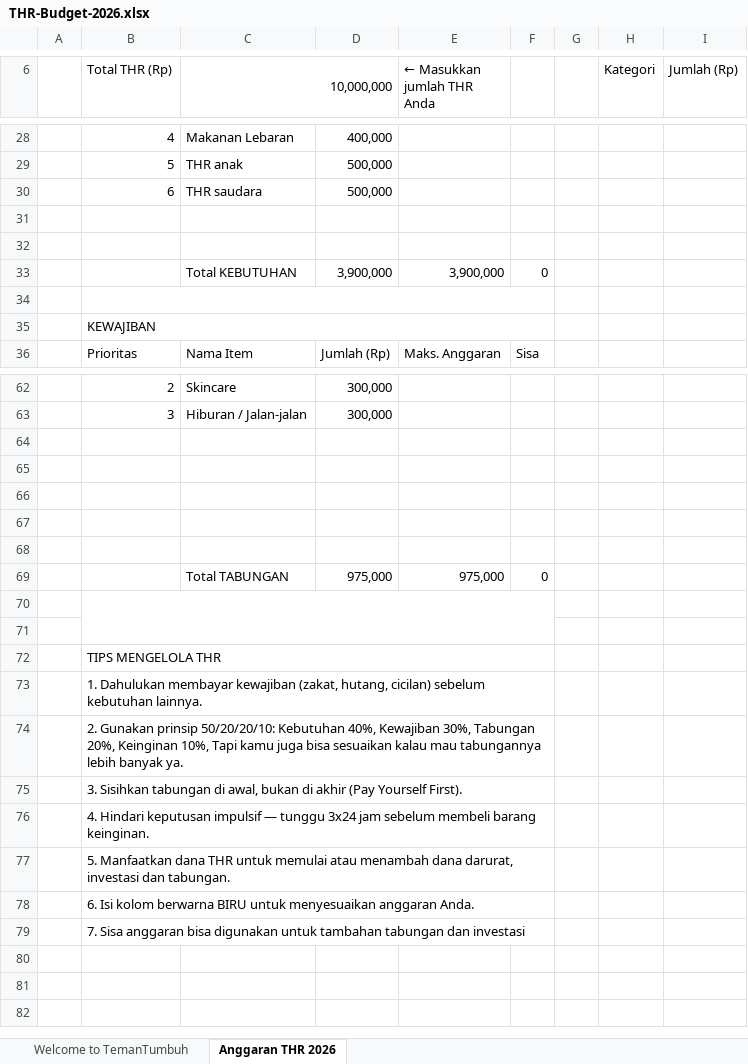
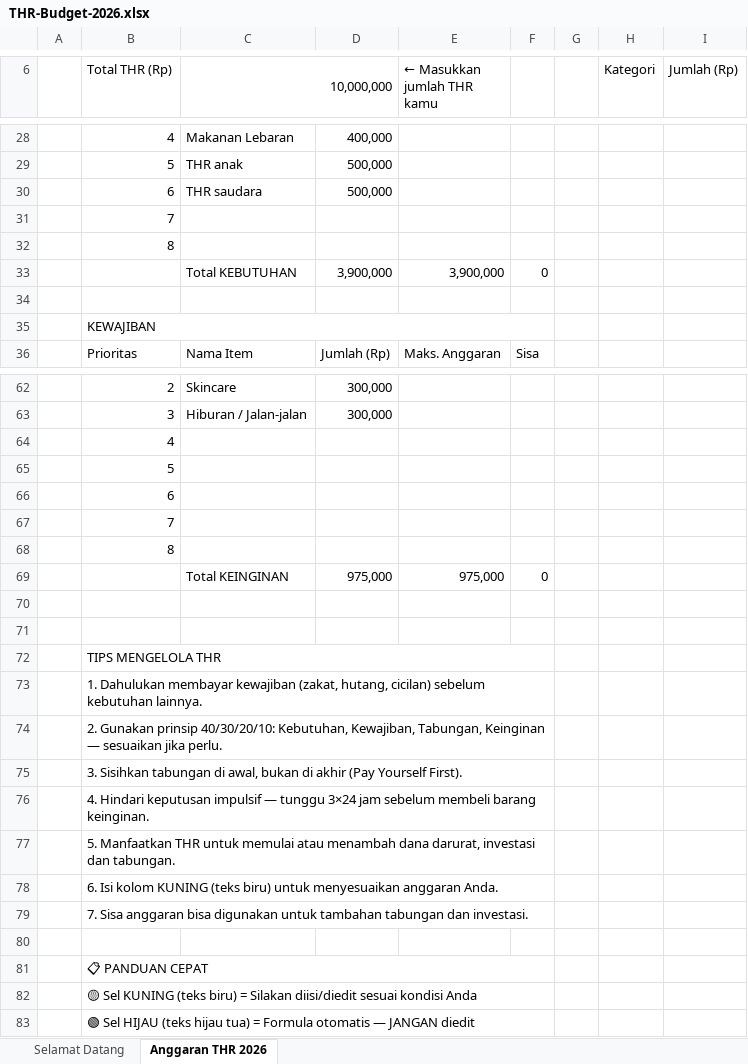
Before and after one commit to nailulf/CFP-Very, an Excel workbook: public/downloads/THR-Budget-2026.xlsx, sheet Anggaran THR 2026, drawn as a sheet; only a part is shown, gaps mark what is left out; values as stored, in another font and other column widths than the file's, no cell formats; charts and pictures and conditional formats not drawn; removed rows and columns are numbered as before the commit, all else as after; the diff covers the shown part only; the diff names each change by its address in the sheet, - before the commit and + after, or states it on an @@ line.

```diff
--- a/public/downloads/THR-Budget-2026.xlsx (sheet Anggaran THR 2026)
+++ b/public/downloads/THR-Budget-2026.xlsx (sheet Anggaran THR 2026)
-sheet tab: Welcome to TemanTumbuh
+sheet tab: Selamat Datang
-E6: ← Masukkan jumlah THR Anda
+E6: ← Masukkan jumlah THR kamu
-B31 (Total THR (Rp)): (empty)
+B31 (Total THR (Rp)): 7
-B32 (Total THR (Rp)): (empty)
+B32 (Total THR (Rp)): 8
-B34:F34 merged
-B64 (Total THR (Rp)): (empty)
+B64 (Total THR (Rp)): 4
-B65 (Total THR (Rp)): (empty)
+B65 (Total THR (Rp)): 5
-B66 (Total THR (Rp)): (empty)
+B66 (Total THR (Rp)): 6
-B67 (Total THR (Rp)): (empty)
+B67 (Total THR (Rp)): 7
-B68 (Total THR (Rp)): (empty)
+B68 (Total THR (Rp)): 8
-C69 (10,000,000): Total TABUNGAN
+C69 (10,000,000): Total KEINGINAN
-B70:F71 merged
-B74 (Total THR (Rp)): …Gunakan prinsip 50/20/20/10: Kebutuhan 40%, Kewajiban 30%, Tabungan 20%, Keinginan 10%, Tapi kamu juga bisa sesuaikan kalau mau tabungannya lebih banyak ya.
+B74 (Total THR (Rp)): …Gunakan prinsip 40/30/20/10: Kebutuhan, Kewajiban, Tabungan, Keinginan — sesuaikan jika perlu.
-B76 (Total THR (Rp)): …— tunggu 3x24 jam sebelum…
+B76 (Total THR (Rp)): …— tunggu 3×24 jam sebelum…
-B77 (Total THR (Rp)): 5. Manfaatkan dana THR untuk…
+B77 (Total THR (Rp)): 5. Manfaatkan THR untuk…
-B78 (Total THR (Rp)): …Isi kolom berwarna BIRU untuk menyesuaikan…
+B78 (Total THR (Rp)): …Isi kolom KUNING (teks biru) untuk menyesuaikan…
-B79 (Total THR (Rp)): …tabungan dan investasi
+B79 (Total THR (Rp)): …tabungan dan investasi.
+row 80: (empty)
+row 81:  | 📋 PANDUAN CEPAT
+row 82:  | 🟡 Sel KUNING (teks biru) = Silakan diisi/diedit sesuai kondisi Anda
+row 83:  | 🟢 Sel HIJAU (teks hijau tua) = Formula otomatis — JANGAN diedit
```
Also changed, not shown: 15 edited cells and merged cells elsewhere in this sheet, sheet Selamat Datang, cell formats, formulas that keep their value, charts or pictures, 7 other files.
